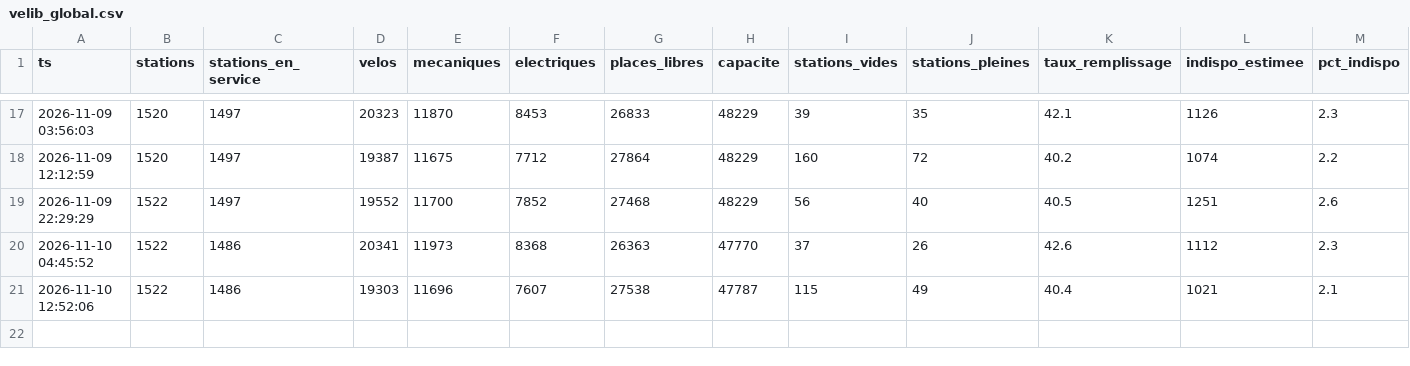
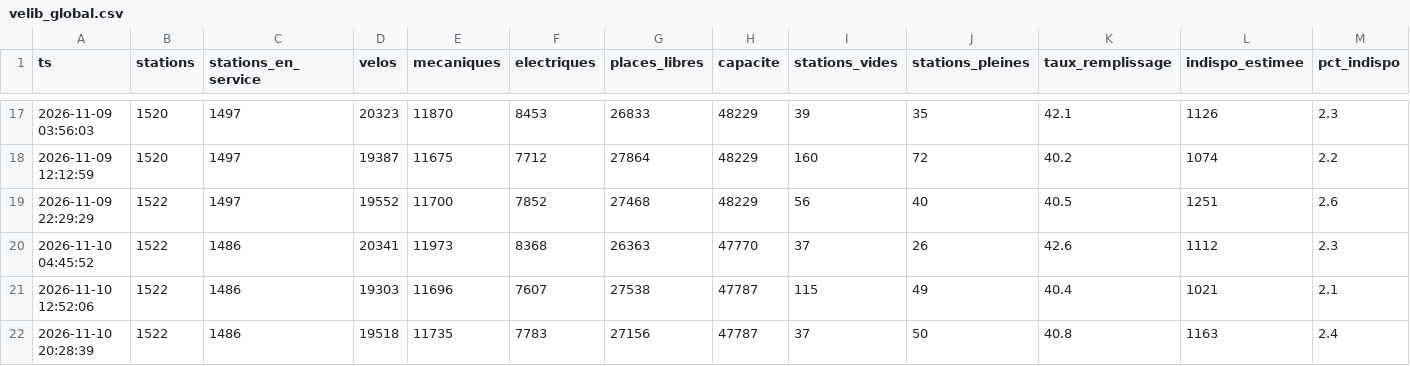
Before and after one commit to maxsotte-cyber/IDF_Transports_publics, a CSV file: data/2026-11/velib_global.csv, drawn as a sheet; only a part is shown, gaps mark what is left out; the diff names each change by its address in the sheet, - before the commit and + after, or states it on an @@ line.

```diff
--- a/data/2026-11/velib_global.csv
+++ b/data/2026-11/velib_global.csv
+row 22: 2026-11-10 20:28:39 | 1522 | 1486 | 19518 | 11735 | 7783 | 27156 | 47787 | 37 | 50 | 40.8 | 1163 | 2.4
```
Also changed, not shown: data/2026-11/bus_agrege.csv, data/2026-11/collectes.csv, 3 other files.
